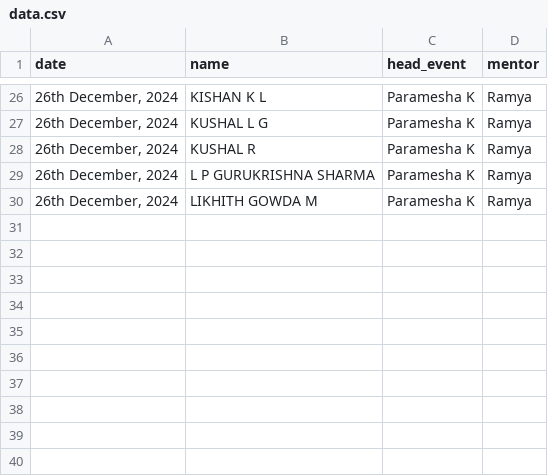
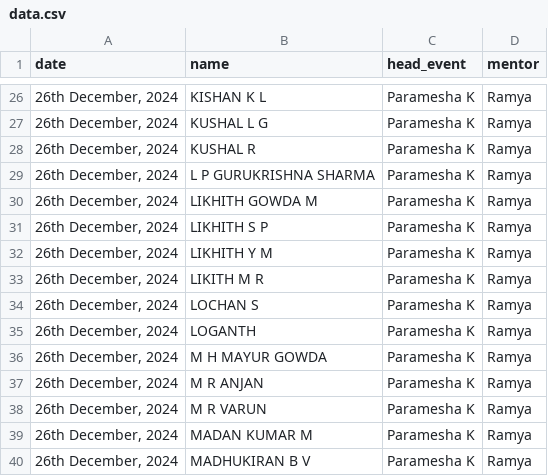
Before and after one commit to LikhithSP/Automated-Certificate-Generator-with-Python, a CSV file: data.csv, drawn as a sheet; only a part is shown, gaps mark what is left out.

Commit message:
Update data.csv

```diff
--- a/data.csv
+++ b/data.csv
@@ -30 +30,11 @@
 "26th December, 2024",LIKHITH GOWDA M,Paramesha K,Ramya
+"26th December, 2024",LIKHITH S P,Paramesha K,Ramya
+"26th December, 2024",LIKHITH Y M,Paramesha K,Ramya
+"26th December, 2024",LIKITH M R,Paramesha K,Ramya
+"26th December, 2024",LOCHAN S,Paramesha K,Ramya
+"26th December, 2024",LOGANTH,Paramesha K,Ramya
+"26th December, 2024",M H MAYUR GOWDA,Paramesha K,Ramya
+"26th December, 2024",M R ANJAN,Paramesha K,Ramya
+"26th December, 2024",M R VARUN,Paramesha K,Ramya
+"26th December, 2024",MADAN KUMAR M,Paramesha K,Ramya
+"26th December, 2024",MADHUKIRAN B V,Paramesha K,Ramya
```
